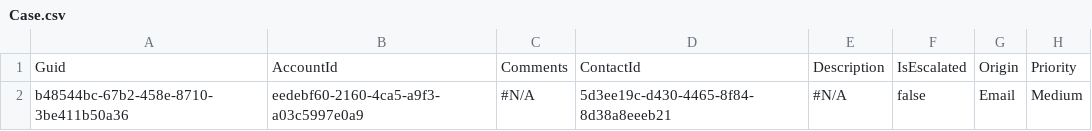
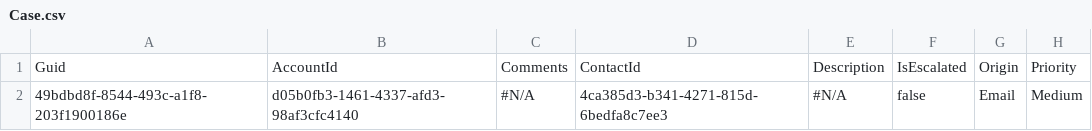
Before and after one commit to Prodlymoover/CPQTest19, a CSV file: Case.csv, drawn as a sheet; only a part is shown; the diff names each change by its address in the sheet, - before the commit and + after, or states it on an @@ line.

```diff
--- a/Case.csv
+++ b/Case.csv
-A2: b48544bc-67b2-458e-8710-3be411b50a36
+A2: 49bdbd8f-8544-493c-a1f8-203f1900186e
-B2: eedebf60-2160-4ca5-a9f3-a03c5997e0a9
+B2: d05b0fb3-1461-4337-afd3-98af3cfc4140
-D2: 5d3ee19c-d430-4465-8f84-8d38a8eeeb21
+D2: 4ca385d3-b341-4271-815d-6bedfa8c7ee3
```
Also changed, not shown: Account.csv, Asset.csv, 3 other files.
